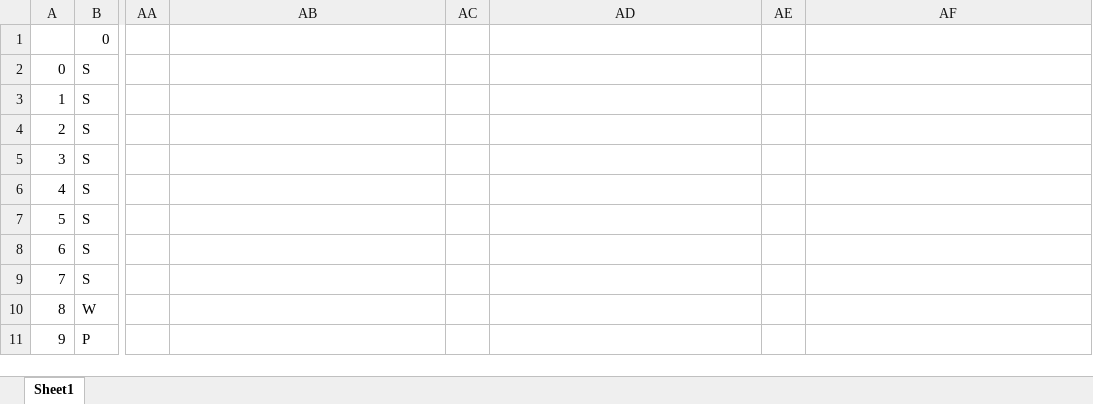
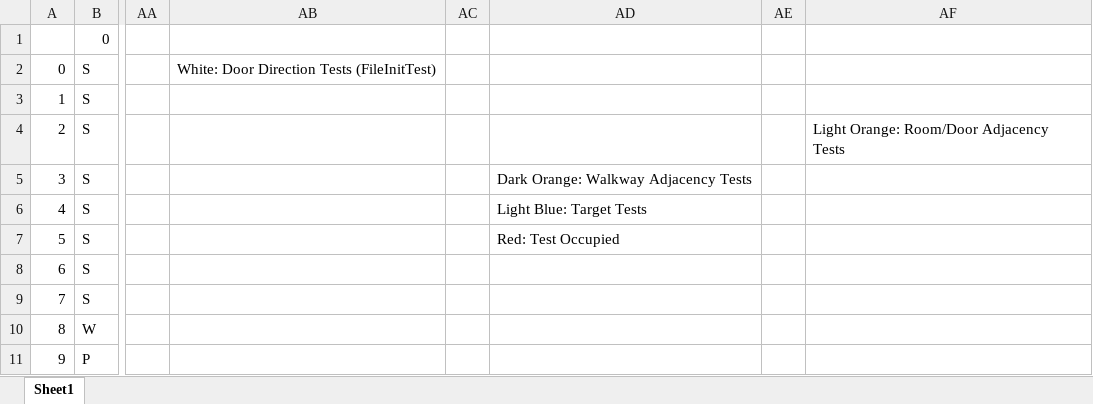
Before and after one commit to d-waite/ClueGame, an Excel workbook: data/ClueLayout.xlsx, sheet Sheet1, drawn as a sheet; only a part is shown, gaps mark what is left out; values as stored, in another font and other column widths than the file's, no cell formats; the diff names each change by its address in the sheet, - before the commit and + after, or states it on an @@ line.

Commit message:
Added comments & updated spreadsheet

```diff
--- a/data/ClueLayout.xlsx (sheet Sheet1)
+++ b/data/ClueLayout.xlsx (sheet Sheet1)
-AB2: (empty)
+AB2: White: Door Direction Tests (FileInitTest)
-AF4: (empty)
+AF4: Light Orange: Room/Door Adjacency Tests
-AD5: (empty)
+AD5: Dark Orange: Walkway Adjacency Tests
-AD6: (empty)
+AD6: Light Blue: Target Tests
-AD7: (empty)
+AD7: Red: Test Occupied
```
Also changed, not shown: cell formats, 1 other file.
